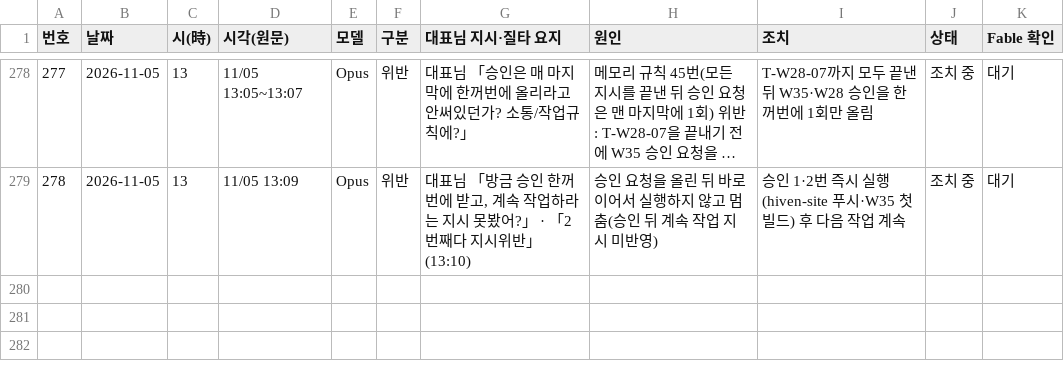
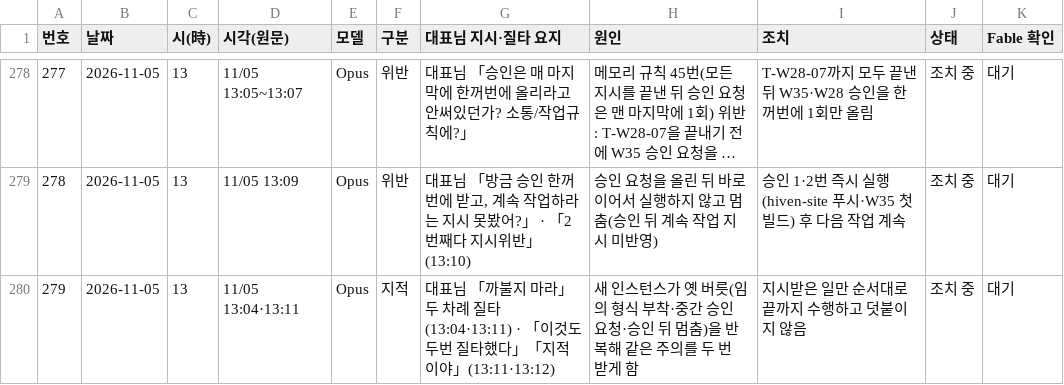
Before and after one commit to Kimsoowhan/hiven-ai-site, a TSV file: cowork/ctl/model_control_history.tsv, drawn as a sheet; only a part is shown, gaps mark what is left out; long unchanged cells end in ….

```diff
--- a/cowork/ctl/model_control_history.tsv
+++ b/cowork/ctl/model_control_history.tsv
@@ -279 +279,2 @@
 278	2026-11-05	13	11/05 13:09	Opus	위반	대표님 「방금 승인 한꺼번에 받고, 계속 작업하라는 지시 못봤어?」 · 「2번째다 지시위반」(13:10)	승인 요청을 올린 뒤 바로 이어서 실행하지 않고 멈춤(승인 뒤 계속 작업 지시 미반영)	승인 1·2번 즉시 실행(hiven-site 푸시·W35 첫 빌드) 후 다음 작업 계속	조치 중	대기
+279	2026-11-05	13	11/05 13:04·13:11	Opus	지적	대표님 「까불지 마라」 두 차례 질타(13:04·13:11) · 「이것도 두번 질타했다」「지적이야」(13:11·13:12)	새 인스턴스가 옛 버릇(임의 형식 부착·중간 승인 요청·승인 뒤 멈춤)을 반복해 같은 주의를 두 번 받게 함	지시받은 일만 순서대로 끝까지 수행하고 덧붙이지 않음	조치 중	대기
```
Also changed, not shown: cowork/ctl/action_lifecycle.tsv, 3 other files.
